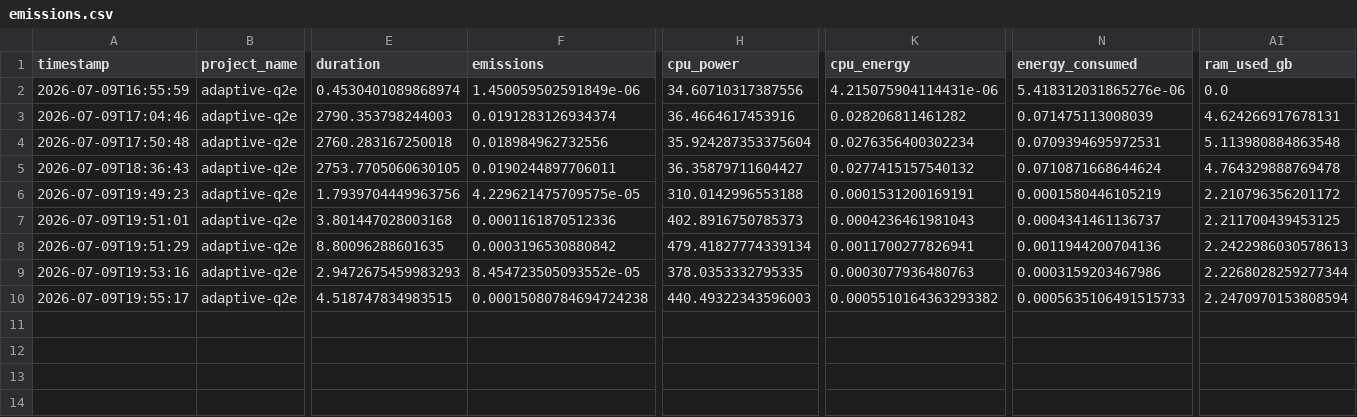
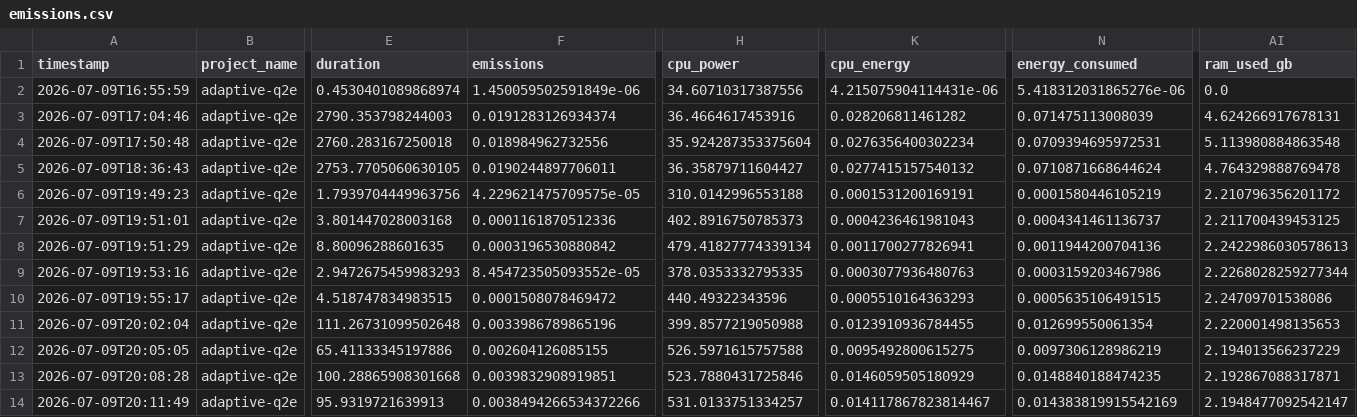
Before and after one commit to yidakra/per-query-selection, a CSV file: results/energy/emissions.csv, drawn as a sheet; only a part is shown, gaps mark what is left out; rows hold the shown columns only; the diff names each change by its address in the sheet, - before the commit and + after, or states it on an @@ line.

```diff
--- a/results/energy/emissions.csv
+++ b/results/energy/emissions.csv
-F10 (emissions): 0.00015080784694724238
+F10 (emissions): 0.0001508078469472
-H10 (cpu_power): 440.49322343596003
+H10 (cpu_power): 440.49322343596
-K10 (cpu_energy): 0.0005510164363293382
+K10 (cpu_energy): 0.0005510164363293
-N10 (energy_consumed): 0.0005635106491515733
+N10 (energy_consumed): 0.0005635106491515
-AI10 (ram_used_gb): 2.2470970153808594
+AI10 (ram_used_gb): 2.24709701538086
+row 11: 2026-07-09T20:02:04 | adaptive-q2e | 111.26731099502648 | 0.0033986789865196 | 399.8577219050988 | 0.0123910936784455 | 0.012699550061354 | 2.220001498135653
+row 12: 2026-07-09T20:05:05 | adaptive-q2e | 65.41133345197886 | 0.002604126085155 | 526.5971615757588 | 0.0095492800615275 | 0.0097306128986219 | 2.194013566237229
+row 13: 2026-07-09T20:08:28 | adaptive-q2e | 100.28865908301668 | 0.0039832908919851 | 523.7880431725846 | 0.0146059505180929 | 0.0148840188474235 | 2.192867088317871
+row 14: 2026-07-09T20:11:49 | adaptive-q2e | 95.9319721639913 | 0.0038494266534372266 | 531.0133751334257 | 0.014117867823814467 | 0.014383819915542169 | 2.1948477092542147
```
Also changed, not shown: 8 other files.
